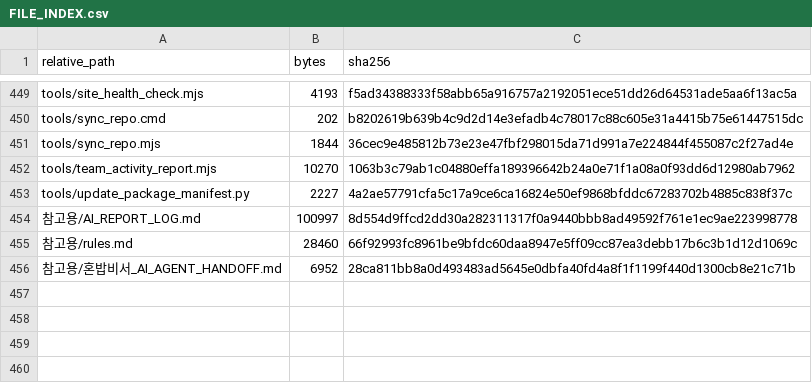
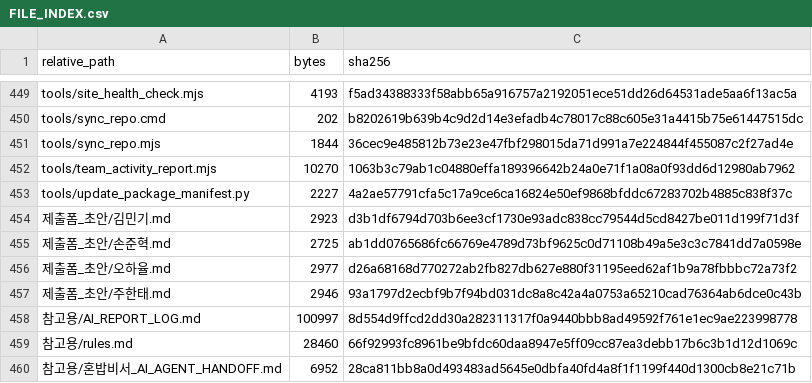
Before and after one commit to sterran123/eottae, a CSV file: FILE_INDEX.csv, drawn as a sheet; only a part is shown, gaps mark what is left out.

```diff
--- a/FILE_INDEX.csv
+++ b/FILE_INDEX.csv
@@ -453,2 +453,6 @@ tools/team_activity_report.mjs,10270,1063b3c79ab1c04880effa189396642b24a0e71f1a0
 tools/update_package_manifest.py,2227,4a2ae57791cfa5c17a9ce6ca16824e50ef9868bfddc67283702b4885c838f37c
+제출폼_초안/김민기.md,2923,d3b1df6794d703b6ee3cf1730e93adc838cc79544d5cd8427be011d199f71d3f
+제출폼_초안/손준혁.md,2725,ab1dd0765686fc66769e4789d73bf9625c0d71108b49a5e3c3c7841dd7a0598e
+제출폼_초안/오하율.md,2977,d26a68168d770272ab2fb827db627e880f31195eed62af1b9a78fbbbc72a73f2
+제출폼_초안/주한태.md,2946,93a1797d2ecbf9b7f94bd031dc8a8c42a4a0753a65210cad76364ab6dce0c43b
 참고용/AI_REPORT_LOG.md,100997,8d554d9ffcd2dd30a282311317f0a9440bbb8ad49592f761e1ec9ae223998778
```
Also changed, not shown: 5 other files.
